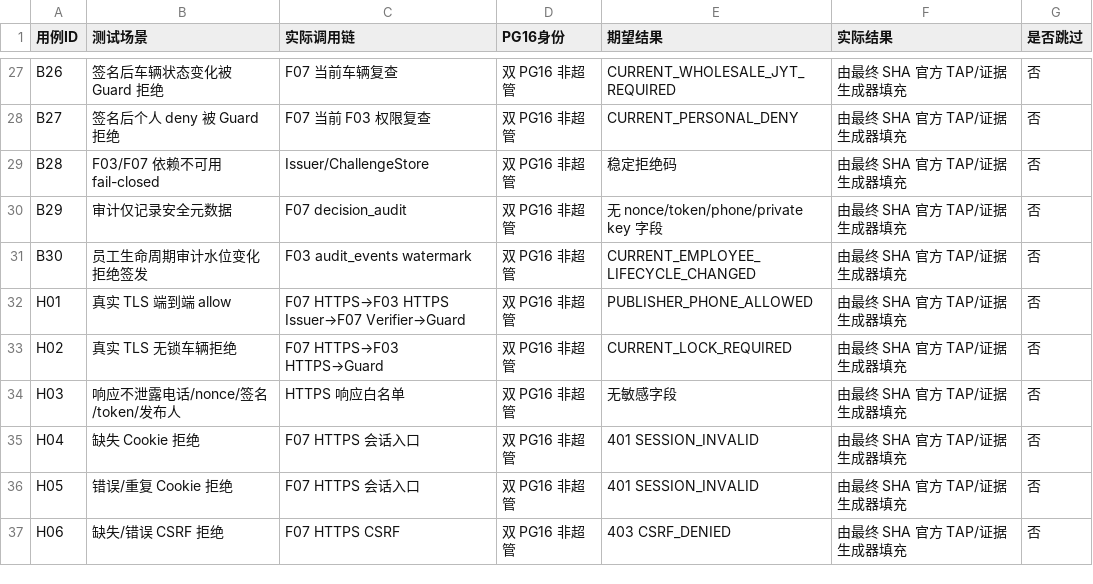
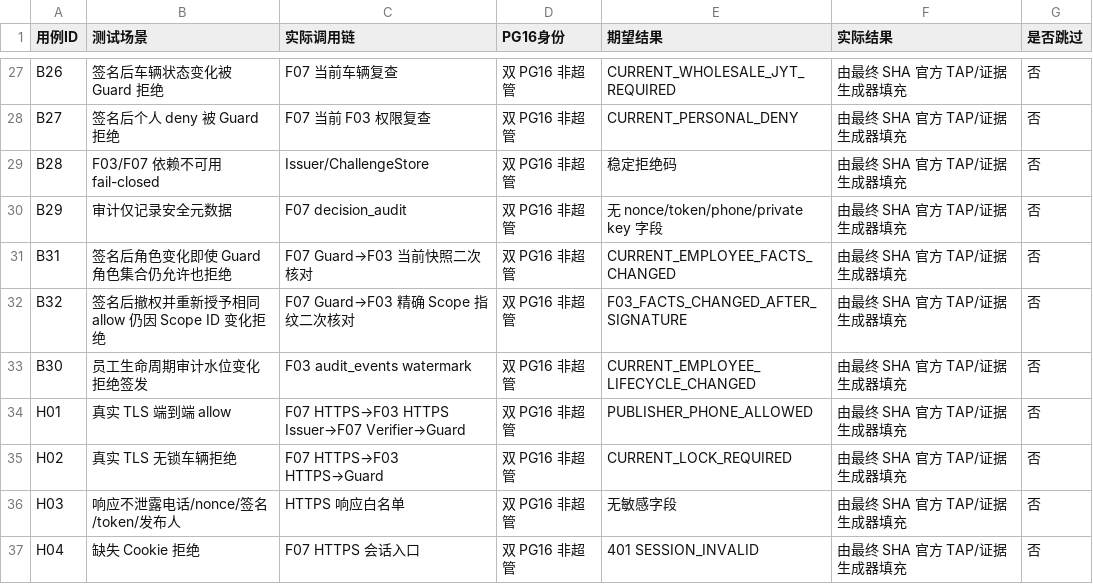
Before and after one commit to suzhe868-arch/mb, a TSV file: engineering/f03-f07/publisher-phone-ed25519-nonprod/测试矩阵.tsv, drawn as a sheet; only a part is shown, gaps mark what is left out; the shorter side is filled out with more unchanged rows.

Commit message:
docs(F03-F07): add post-signature role drift and permission regrant cases to matrix

```diff
--- a/engineering/f03-f07/publisher-phone-ed25519-nonprod/测试矩阵.tsv
+++ b/engineering/f03-f07/publisher-phone-ed25519-nonprod/测试矩阵.tsv
@@ -30,2 +30,4 @@ B28	F03/F07 依赖不可用 fail-closed	Issuer/ChallengeStore	双 PG16 非超管
 B29	审计仅记录安全元数据	F07 decision_audit	双 PG16 非超管	无 nonce/token/phone/private key 字段	由最终 SHA 官方 TAP/证据生成器填充	否
+B31	签名后角色变化即使 Guard 角色集合仍允许也拒绝	F07 Guard→F03 当前快照二次核对	双 PG16 非超管	CURRENT_EMPLOYEE_FACTS_CHANGED	由最终 SHA 官方 TAP/证据生成器填充	否
+B32	签名后撤权并重新授予相同 allow 仍因 Scope ID 变化拒绝	F07 Guard→F03 精确 Scope 指纹二次核对	双 PG16 非超管	F03_FACTS_CHANGED_AFTER_SIGNATURE	由最终 SHA 官方 TAP/证据生成器填充	否
 B30	员工生命周期审计水位变化拒绝签发	F03 audit_events watermark	双 PG16 非超管	CURRENT_EMPLOYEE_LIFECYCLE_CHANGED	由最终 SHA 官方 TAP/证据生成器填充	否
```
